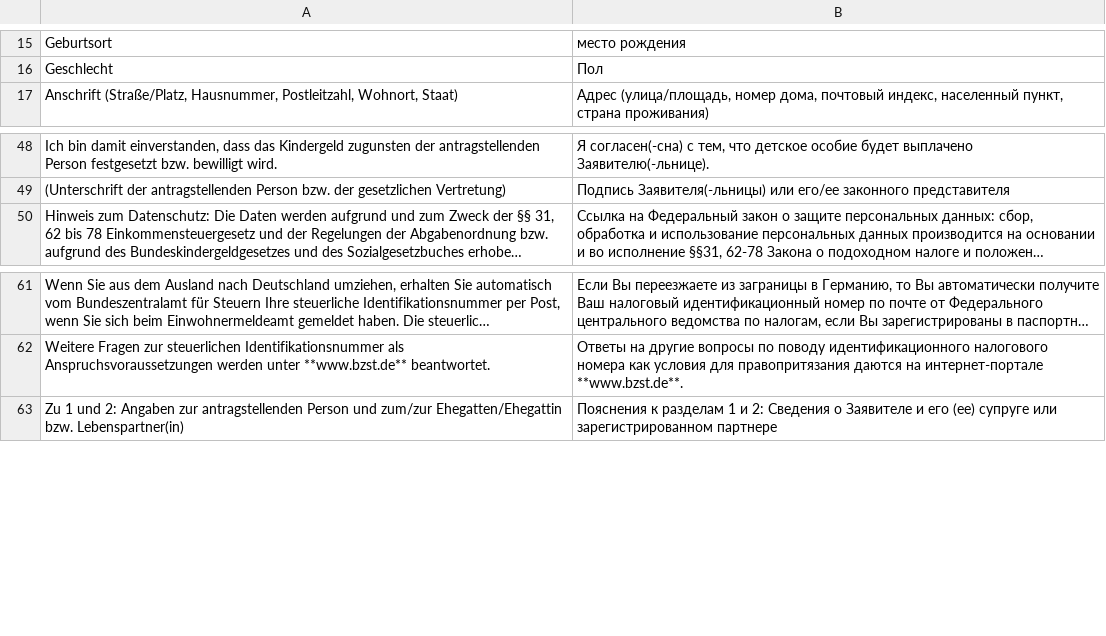
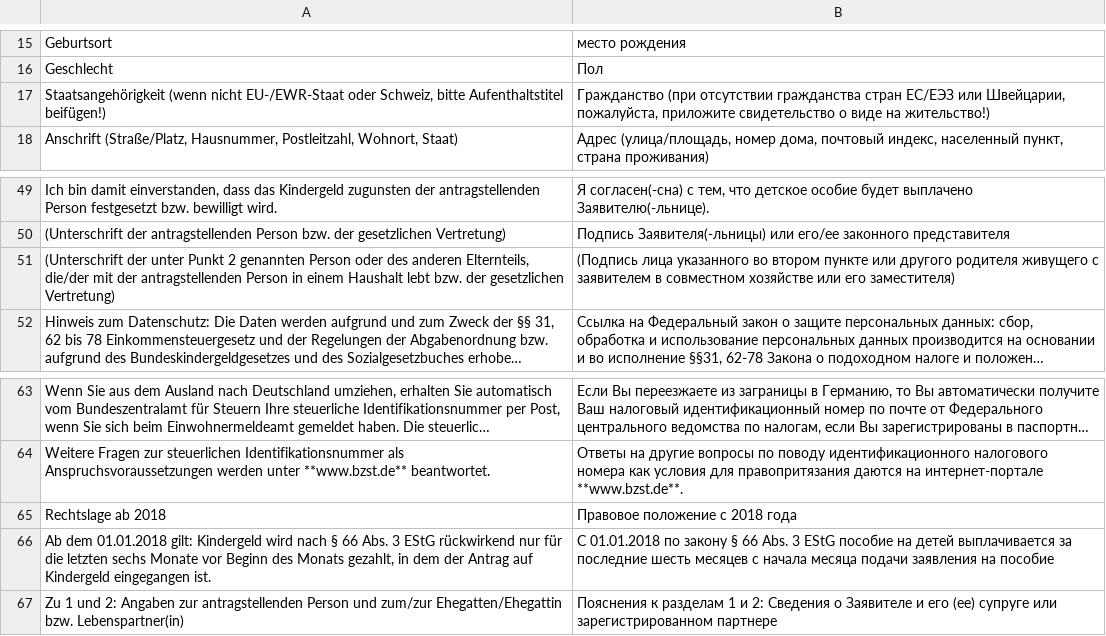
Before and after one commit to kub-berlin/formularprojekt, a CSV file: data/KG/ru.csv, drawn as a sheet; only a part is shown, gaps mark what is left out; long unchanged cells end in …; the diff names each change by its address in the sheet, - before the commit and + after, or states it on an @@ line.

```diff
--- a/data/KG/ru.csv
+++ b/data/KG/ru.csv
+row 17: Staatsangehörigkeit (wenn nicht EU-/EWR-Staat oder Schweiz, bitte Aufenthaltstitel beifügen!) | Гражданство (при отсутствии гражданства стран ЕС/ЕЭЗ или Швейцарии, пожалуйста, приложите свидетельство о виде на жительство!)
+row 51: (Unterschrift der unter Punkt 2 genannten Person oder des anderen Elternteils, die/der mit der antragstellenden Person in einem Haushalt lebt bzw. der gesetzlichen Vertretung) | (Подпись лица указанного во втором пункте или другого родителя живущего с заявителем в совместном хозяйстве или его заместителя)
+row 65: Rechtslage ab 2018 | Правовое положение с 2018 года
+row 66: Ab dem 01.01.2018 gilt: Kindergeld wird nach § 66 Abs. 3 EStG rückwirkend nur für die letzten sechs Monate vor Beginn des Monats gezahlt, in dem der Antrag auf Kindergeld eingegangen ist. | С 01.01.2018 по закону § 66 Abs. 3 EStG пособие на детей выплачивается за последние шесть месяцев с начала месяца подачи заявления на пособие
```
Also changed, not shown: data/AlgII/ru.csv, data/BerH/ru.csv, 3 other files.
